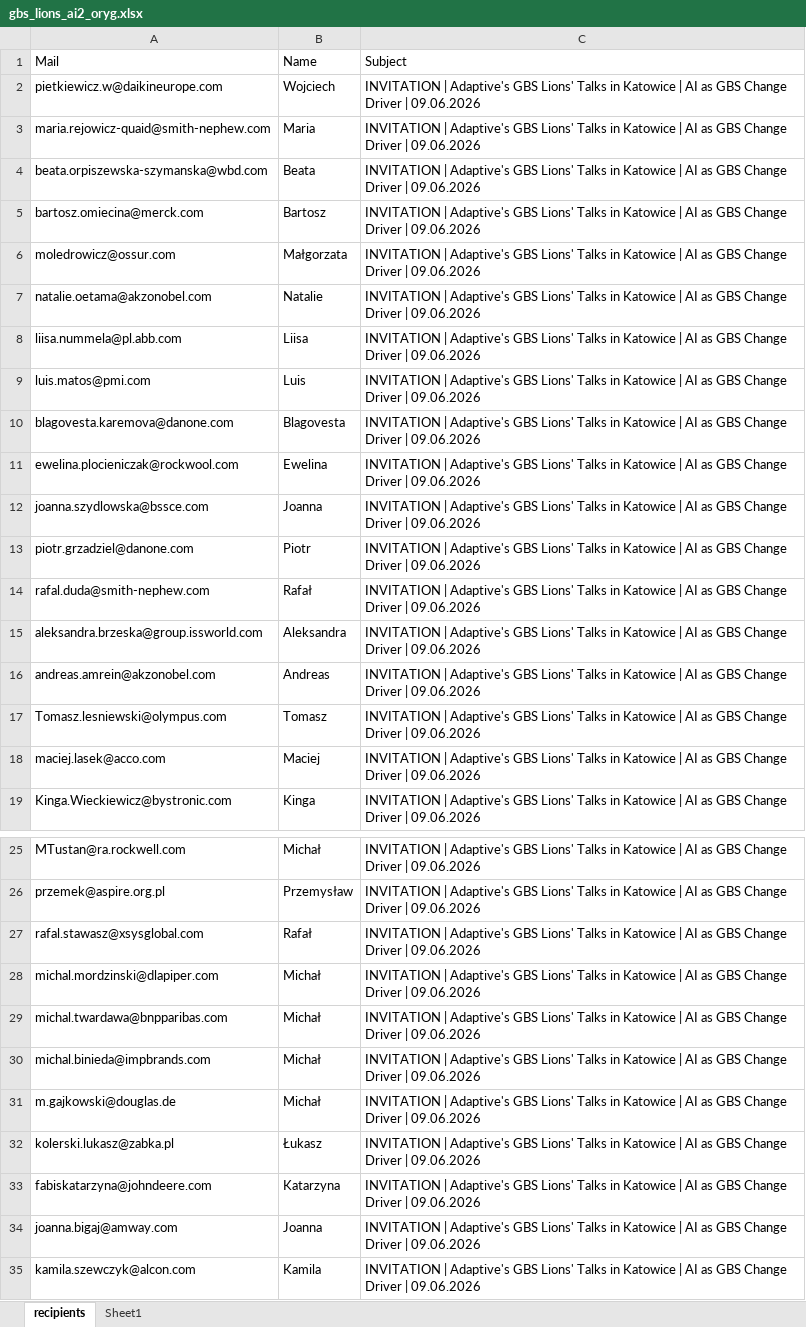
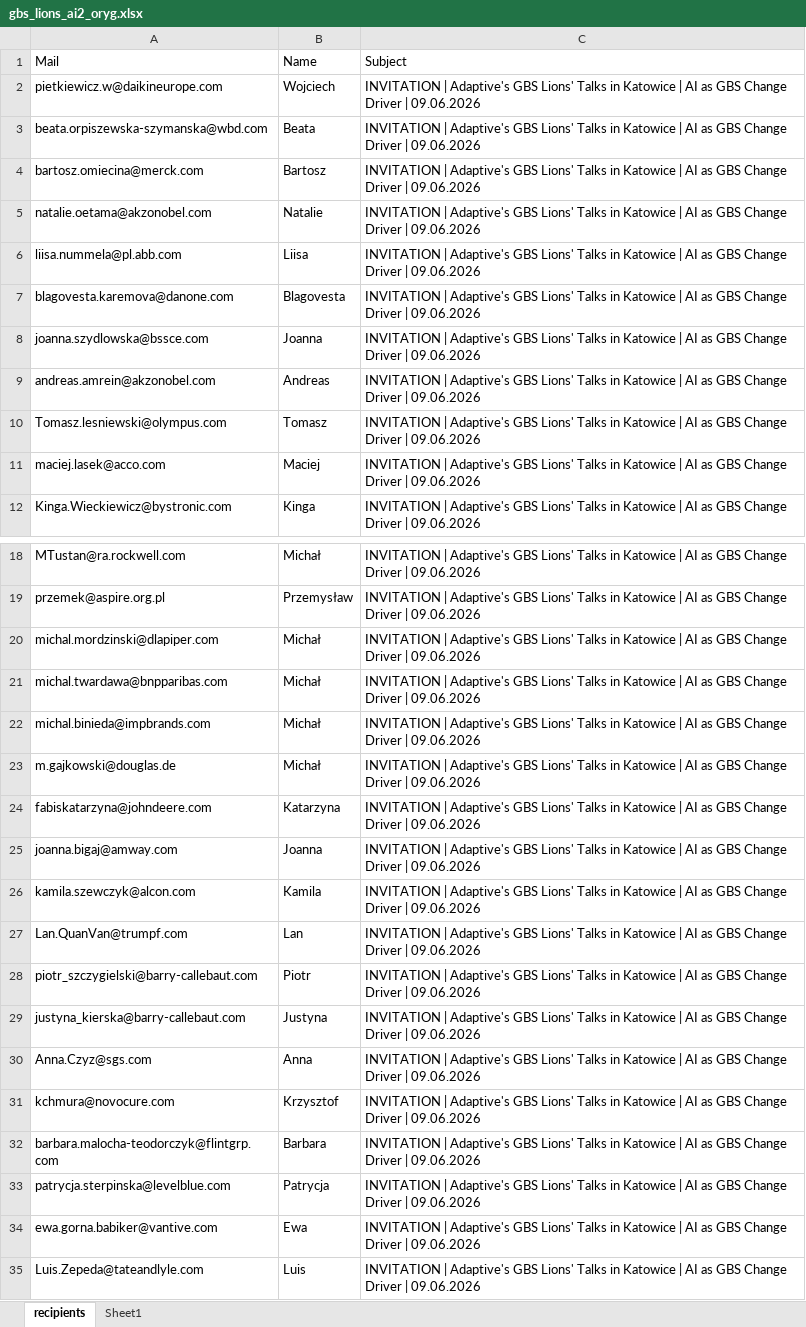
Before and after one commit to PLR06157/Adaptive_assistant, an Excel workbook: 1_mailing/2026_06_GBS_Lions_AI2/gbs_lions_ai2_oryg.xlsx, sheet recipients, drawn as a sheet; only a part is shown, gaps mark what is left out; the shorter side is filled out with more unchanged rows; values as stored, in another font and other column widths than the file's, no borders; conditional formats not drawn; the diff names each change by its address in the sheet, - before the commit and + after, or states it on an @@ line.

```diff
--- a/1_mailing/2026_06_GBS_Lions_AI2/gbs_lions_ai2_oryg.xlsx (sheet recipients)
+++ b/1_mailing/2026_06_GBS_Lions_AI2/gbs_lions_ai2_oryg.xlsx (sheet recipients)
-row 3: maria.rejowicz-quaid@smith-nephew.com | Maria | INVITATION | Adaptive's GBS Lions' Talks in Katowice | AI as GBS Change Driver | 09.06.2026
-row 6: moledrowicz@ossur.com | Małgorzata | INVITATION | Adaptive's GBS Lions' Talks in Katowice | AI as GBS Change Driver | 09.06.2026
-row 9: luis.matos@pmi.com | Luis | INVITATION | Adaptive's GBS Lions' Talks in Katowice | AI as GBS Change Driver | 09.06.2026
-row 11: ewelina.plocieniczak@rockwool.com | Ewelina | INVITATION | Adaptive's GBS Lions' Talks in Katowice | AI as GBS Change Driver | 09.06.2026
-row 13: piotr.grzadziel@danone.com | Piotr | INVITATION | Adaptive's GBS Lions' Talks in Katowice | AI as GBS Change Driver | 09.06.2026
-row 14: rafal.duda@smith-nephew.com | Rafał | INVITATION | Adaptive's GBS Lions' Talks in Katowice | AI as GBS Change Driver | 09.06.2026
-row 15: aleksandra.brzeska@group.issworld.com | Aleksandra | INVITATION | Adaptive's GBS Lions' Talks in Katowice | AI as GBS Change Driver | 09.06.2026
-row 27: rafal.stawasz@xsysglobal.com | Rafał | INVITATION | Adaptive's GBS Lions' Talks in Katowice | AI as GBS Change Driver | 09.06.2026
-row 32: kolerski.lukasz@zabka.pl | Łukasz | INVITATION | Adaptive's GBS Lions' Talks in Katowice | AI as GBS Change Driver | 09.06.2026
```
Also changed, not shown: hidden cells, 1_mailing/2026_05_AI_Academy/ai_academy.xlsx, 5 other files.
